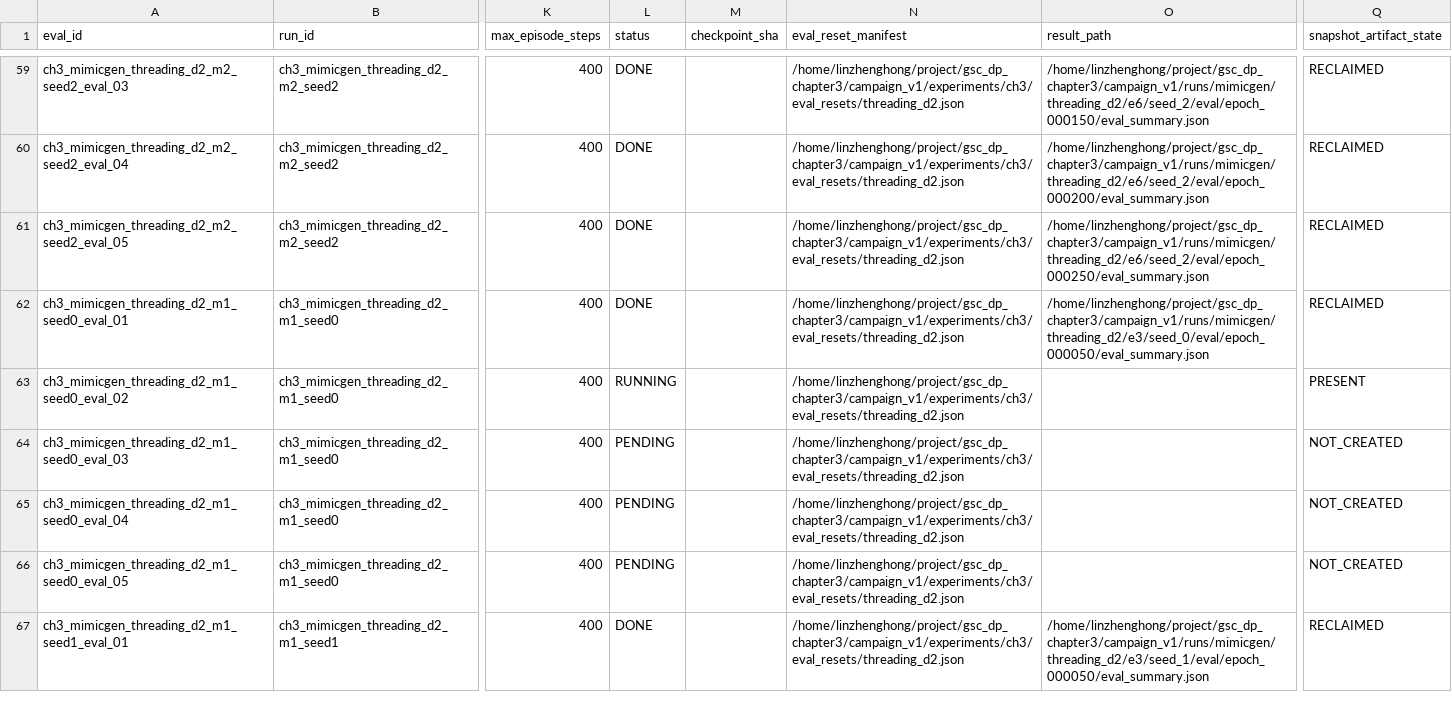
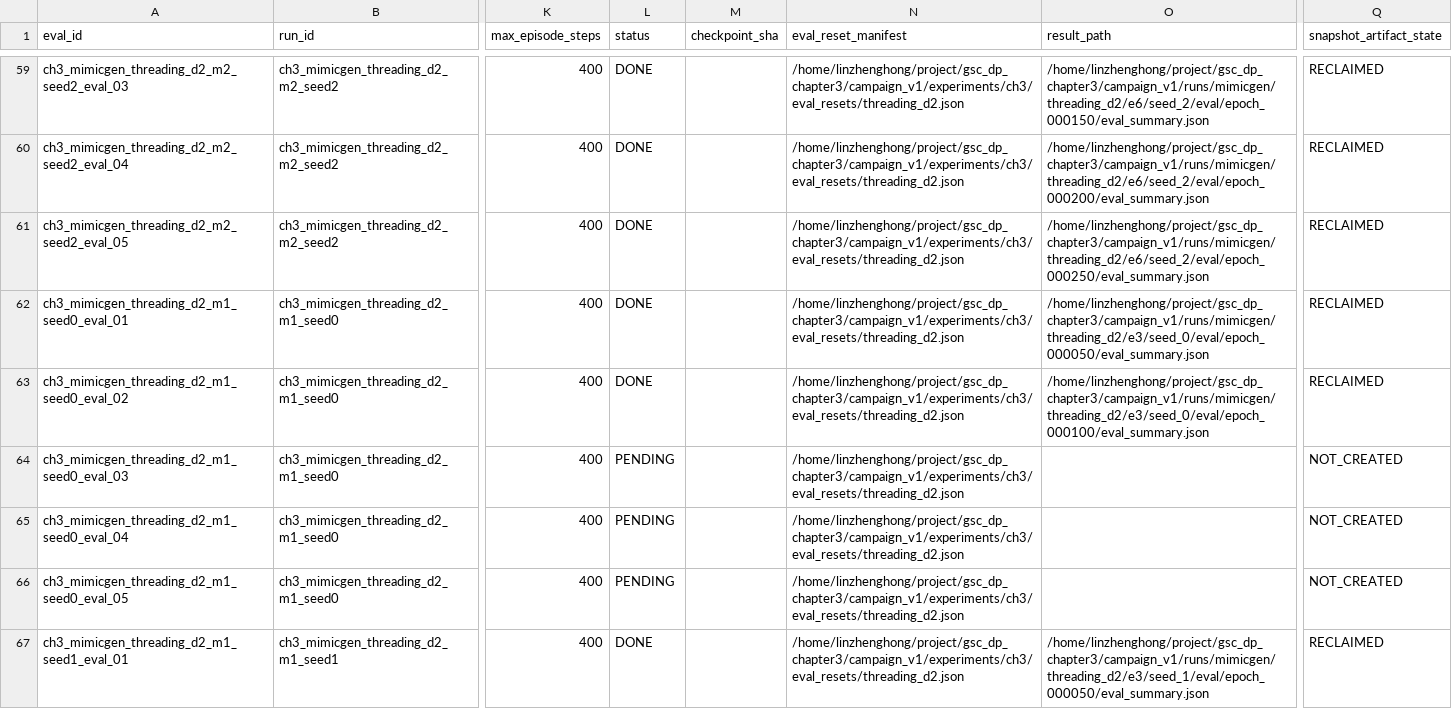
Before and after one commit to Lin-zh-handsome/depth, a CSV file: experiments/ch3/eval_manifest.csv, drawn as a sheet; only a part is shown, gaps mark what is left out; the diff covers the shown part only; the diff names each change by its address in the sheet, - before the commit and + after, or states it on an @@ line.

```diff
--- a/experiments/ch3/eval_manifest.csv
+++ b/experiments/ch3/eval_manifest.csv
-L63 (status): RUNNING
+L63 (status): DONE
-O63 (result_path): (empty)
+O63 (result_path): /home/linzhenghong/project/gsc_dp_chapter3/campaign_v1/runs/mimicgen/threading_d2/e3/seed_0/eval/epoch_000100/eval_summary.json
-Q63 (snapshot_artifact_state): PRESENT
+Q63 (snapshot_artifact_state): RECLAIMED
```
Also changed, not shown: 7 edited cells elsewhere in this file, experiments/ch3/eval_results.csv, 6 other files.
